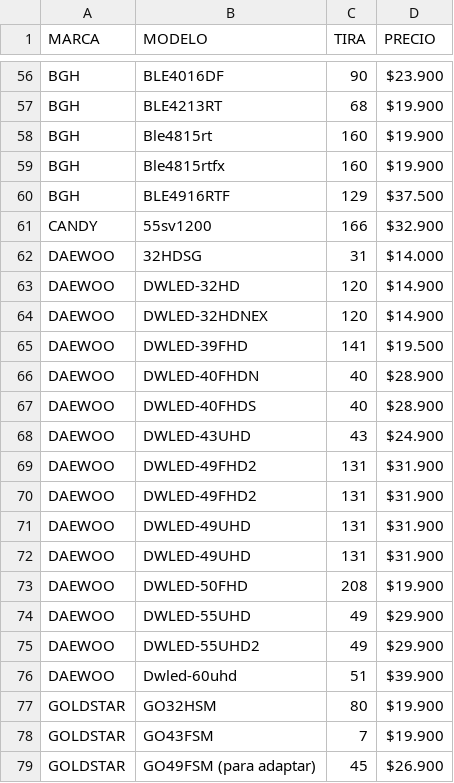
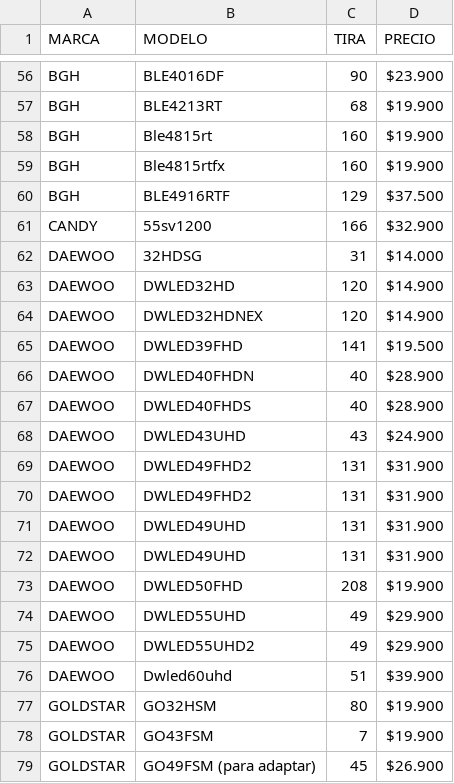
Before and after one commit to leonardonicolasrusso/tirasled, a CSV file: tiras.csv, drawn as a sheet; only a part is shown, gaps mark what is left out; the diff covers the shown part only.

```diff
--- a/tiras.csv
+++ b/tiras.csv
@@ -62,16 +62,16 @@ CANDY,55sv1200,166,$32.900
 DAEWOO,32HDSG,31,$14.000
-DAEWOO,DWLED-32HD,120,$14.900
-DAEWOO,DWLED-32HDNEX,120,$14.900
-DAEWOO,DWLED-39FHD,141,$19.500
-DAEWOO,DWLED-40FHDN,40,$28.900
-DAEWOO,DWLED-40FHDS,40,$28.900
-DAEWOO,DWLED-43UHD,43,$24.900
-DAEWOO,DWLED-49FHD2,131,$31.900
-DAEWOO,DWLED-49FHD2,131,$31.900
-DAEWOO,DWLED-49UHD,131,$31.900
-DAEWOO,DWLED-49UHD,131,$31.900
-DAEWOO,DWLED-50FHD,208,$19.900
-DAEWOO,DWLED-55UHD,49,$29.900
-DAEWOO,DWLED-55UHD2,49,$29.900
-DAEWOO ,Dwled-60uhd,51,$39.900
+DAEWOO,DWLED32HD,120,$14.900
+DAEWOO,DWLED32HDNEX,120,$14.900
+DAEWOO,DWLED39FHD,141,$19.500
+DAEWOO,DWLED40FHDN,40,$28.900
+DAEWOO,DWLED40FHDS,40,$28.900
+DAEWOO,DWLED43UHD,43,$24.900
+DAEWOO,DWLED49FHD2,131,$31.900
+DAEWOO,DWLED49FHD2,131,$31.900
+DAEWOO,DWLED49UHD,131,$31.900
+DAEWOO,DWLED49UHD,131,$31.900
+DAEWOO,DWLED50FHD,208,$19.900
+DAEWOO,DWLED55UHD,49,$29.900
+DAEWOO,DWLED55UHD2,49,$29.900
+DAEWOO ,Dwled60uhd,51,$39.900
 GOLDSTAR,GO32HSM,80,$19.900
```
Also changed, not shown: 42 edited cells elsewhere in this file, 1 other file.
